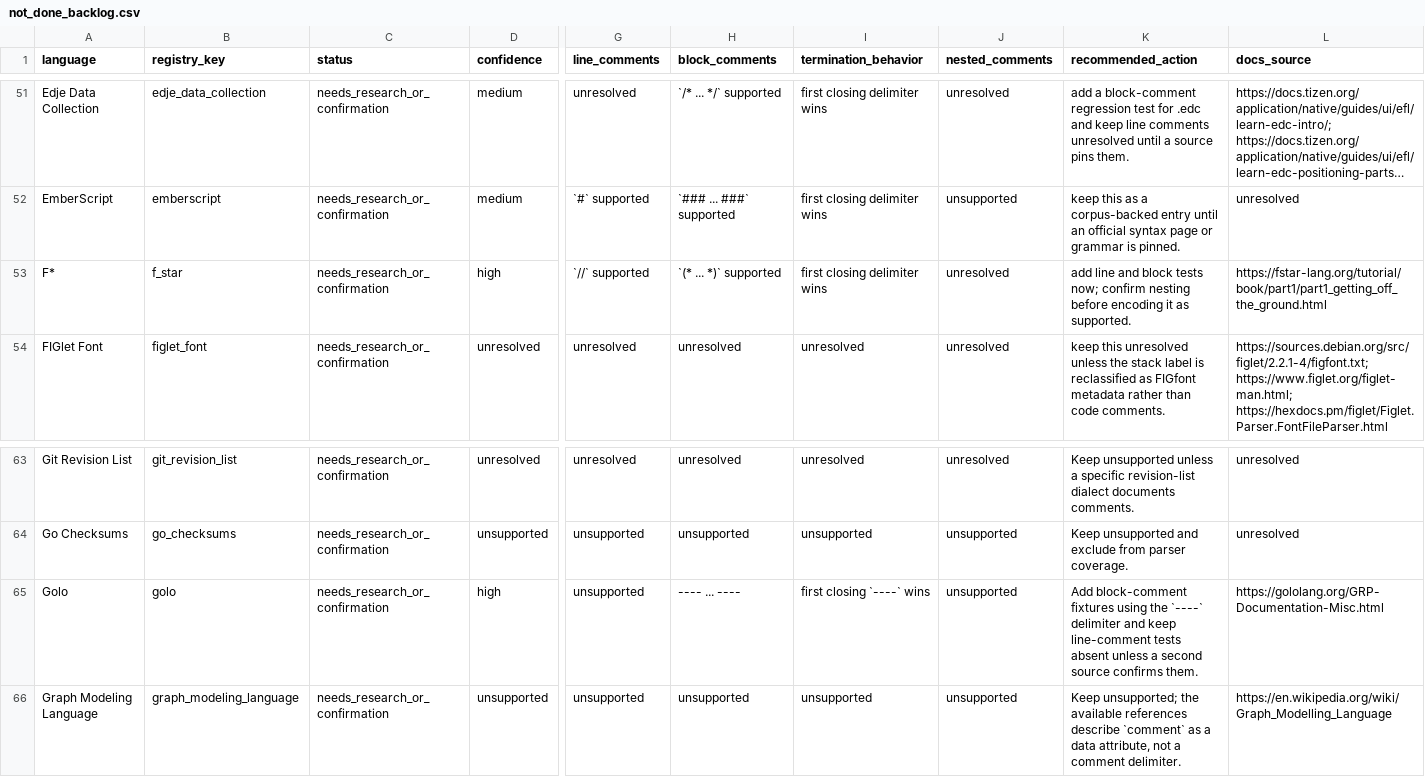
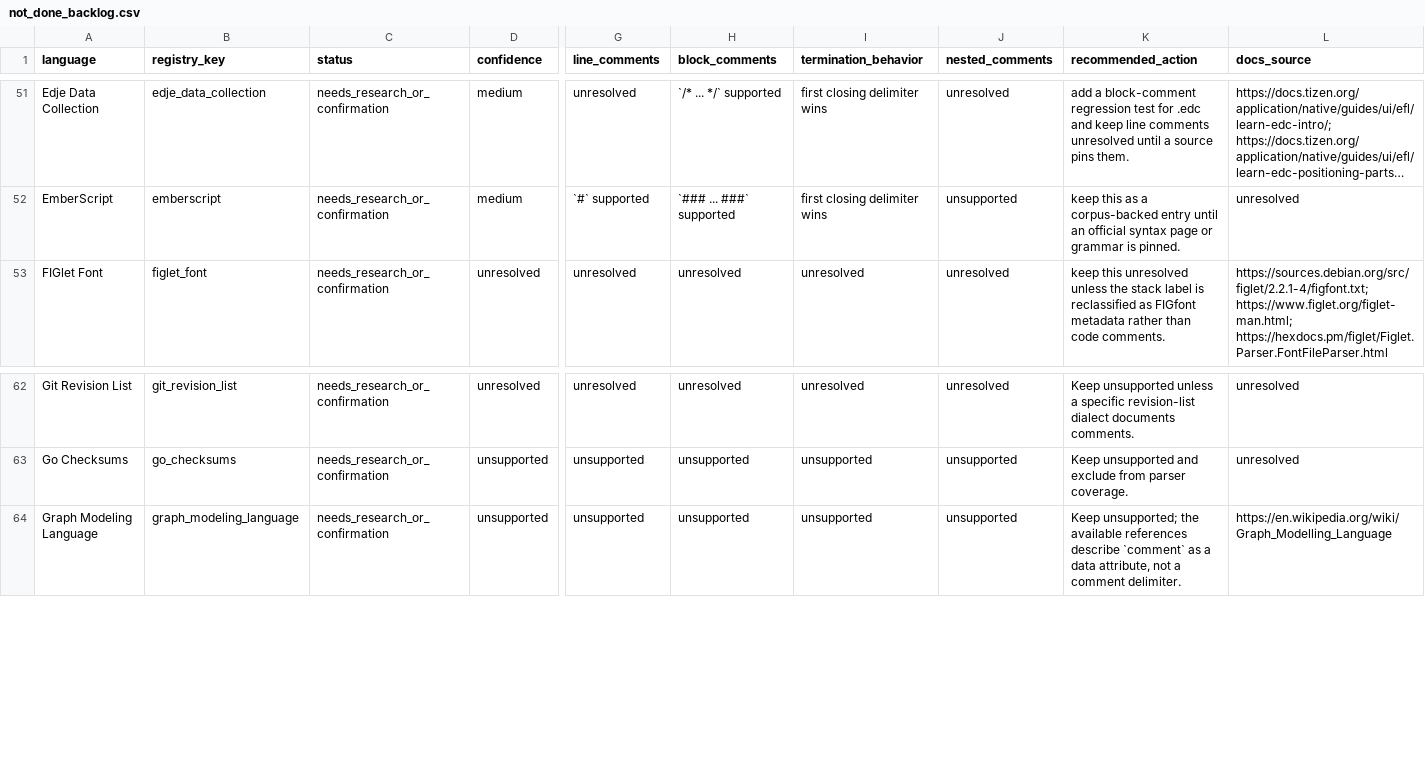
Before and after one commit to jkatzy/ML4SE-toolkit, a CSV file: docs/comment_research/not_done_backlog.csv, drawn as a sheet; only a part is shown, gaps mark what is left out; long unchanged cells end in …; rows hold the shown columns only; the diff names each change by its address in the sheet, - before the commit and + after, or states it on an @@ line.

Commit message:
Add F* and Golo comment syntax

```diff
--- a/docs/comment_research/not_done_backlog.csv
+++ b/docs/comment_research/not_done_backlog.csv
-row 53: F* | f_star | needs_research_or_confirmation | high | `//` supported | `(* ... *)` supported | first closing delimiter wins | unresolved | add line and block tests now; confirm nesting before encoding it as supported. | https://fstar-lang.org/tutorial/book/part1/part1_getting_off_the_ground.html
-row 65: Golo | golo | needs_research_or_confirmation | high | unsupported | ---- ... ---- | first closing `----` wins | unsupported | Add block-comment fixtures using the `----` delimiter and keep line-comment tests absent unless a second source confirms them. | https://gololang.org/GRP-Documentation-Misc.html
```
Also changed, not shown: 17 other files.
